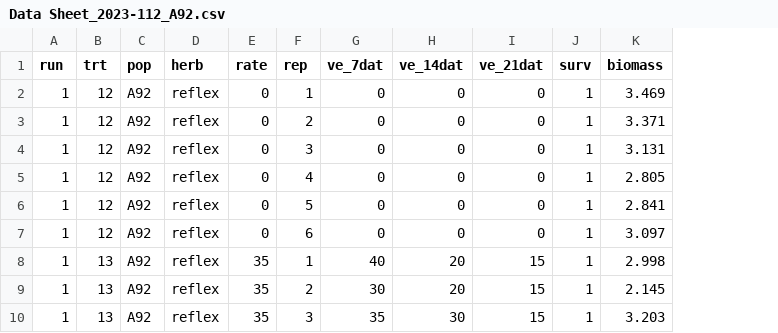
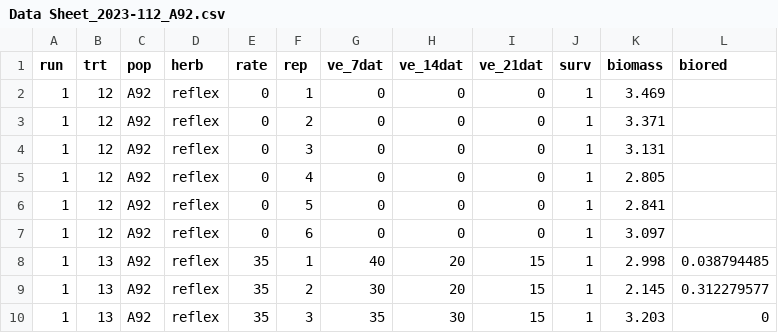
Before and after one commit to Wisc-Weeds/FFaleco, a CSV file: PhD/Exacto/2023/2023-112/A92/Data Sheet_2023-112_A92.csv, drawn as a sheet; only a part is shown; the diff names each change by its address in the sheet, - before the commit and + after, or states it on an @@ line.

```diff
--- a/PhD/Exacto/2023/2023-112/A92/Data Sheet_2023-112_A92.csv
+++ b/PhD/Exacto/2023/2023-112/A92/Data Sheet_2023-112_A92.csv
+column L (biored), rows 8-10: 0.038794485 | 0.312279577 | 0
```
Also changed, not shown: 1 other file.
